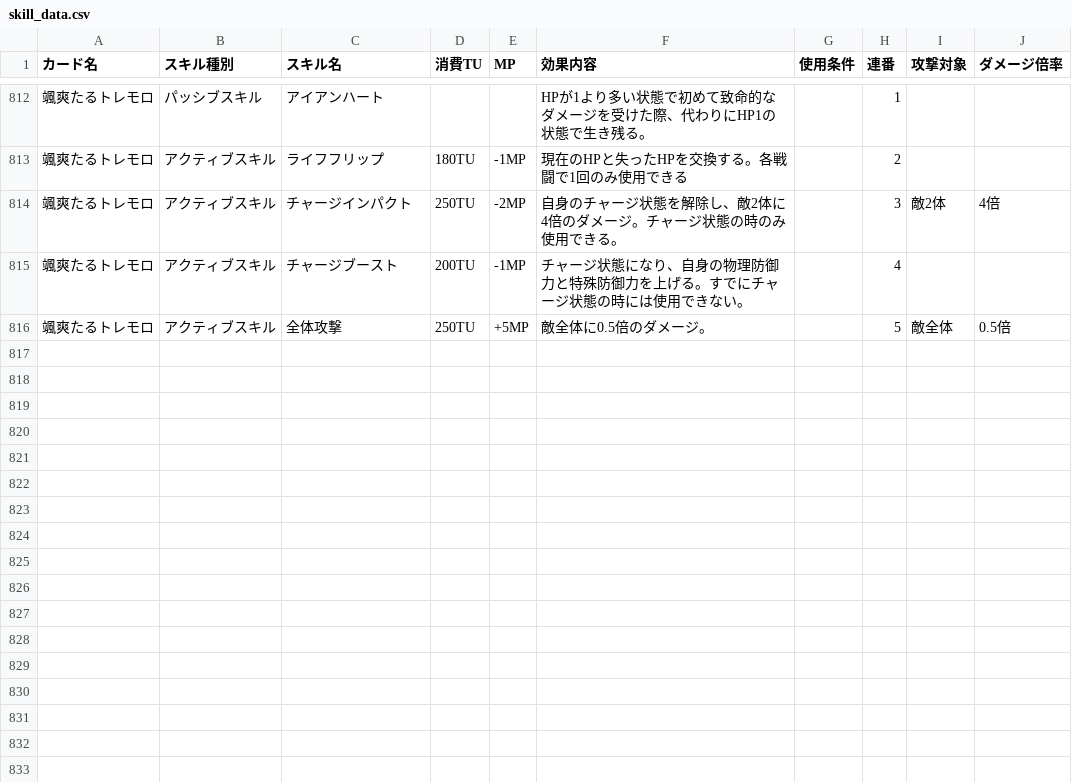
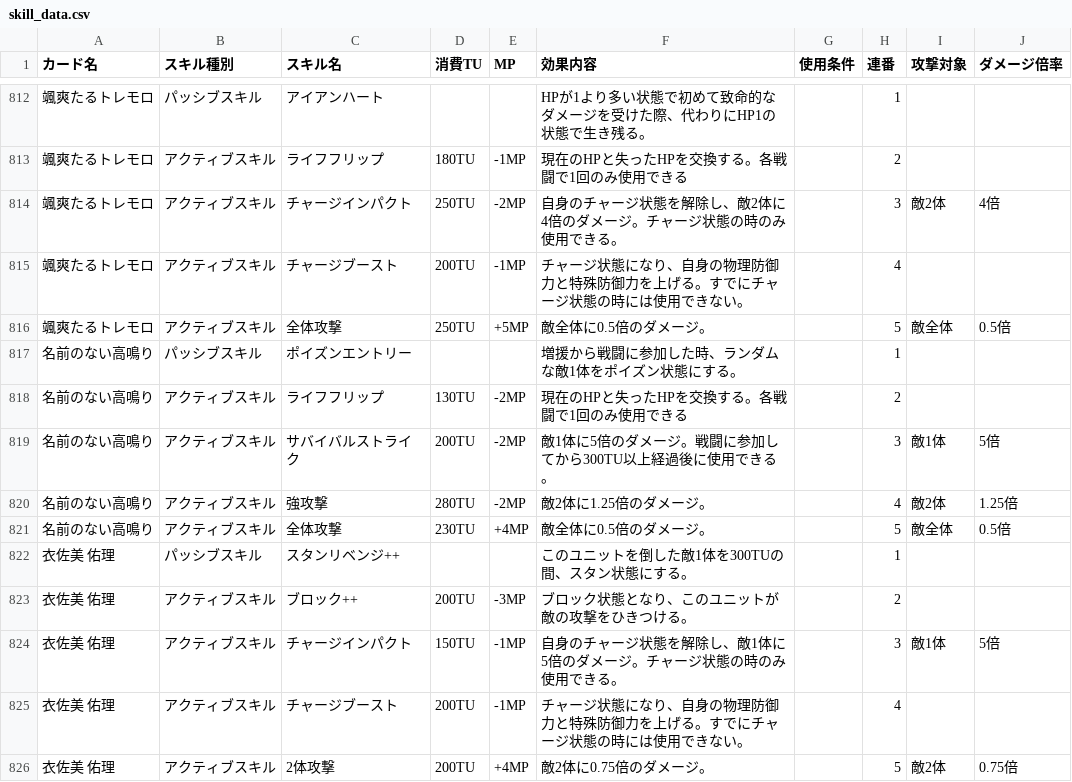
Before and after one commit to nek0-tkdb/tools, a CSV file: skill_data.csv, drawn as a sheet; only a part is shown, gaps mark what is left out.

Commit message:
Update skill_data.csv

```diff
--- a/skill_data.csv
+++ b/skill_data.csv
@@ -816 +816,11 @@
 颯爽たるトレモロ,アクティブスキル,全体攻撃,250TU,+5MP,敵全体に0.5倍のダメージ。,,5,敵全体,0.5倍
+名前のない高鳴り,パッシブスキル,ポイズンエントリー,,,増援から戦闘に参加した時、ランダムな敵1体をポイズン状態にする。,,1,,
+名前のない高鳴り,アクティブスキル,ライフフリップ,130TU,-2MP,現在のHPと失ったHPを交換する。各戦闘で1回のみ使用できる,,2,,
+名前のない高鳴り,アクティブスキル,サバイバルストライク,200TU,-2MP,敵1体に5倍のダメージ。戦闘に参加してから300TU以上経過後に使用できる。,,3,敵1体,5倍
+名前のない高鳴り,アクティブスキル,強攻撃,280TU,-2MP,敵2体に1.25倍のダメージ。,,4,敵2体,1.25倍
+名前のない高鳴り,アクティブスキル,全体攻撃,230TU,+4MP,敵全体に0.5倍のダメージ。,,5,敵全体,0.5倍
+衣佐美 佑理,パッシブスキル,スタンリベンジ++,,,このユニットを倒した敵1体を300TUの間、スタン状態にする。,,1,,
+衣佐美 佑理,アクティブスキル,ブロック++,200TU,-3MP,ブロック状態となり、このユニットが敵の攻撃をひきつける。,,2,,
+衣佐美 佑理,アクティブスキル,チャージインパクト,150TU,-1MP,自身のチャージ状態を解除し、敵1体に5倍のダメージ。チャージ状態の時のみ使用できる。,,3,敵1体,5倍
+衣佐美 佑理,アクティブスキル,チャージブースト,200TU,-1MP,チャージ状態になり、自身の物理防御力と特殊防御力を上げる。すでにチャージ状態の時には使用できない。,,4,,
+衣佐美 佑理,アクティブスキル,2体攻撃,200TU,+4MP,敵2体に0.75倍のダメージ。,,5,敵2体,0.75倍
```
